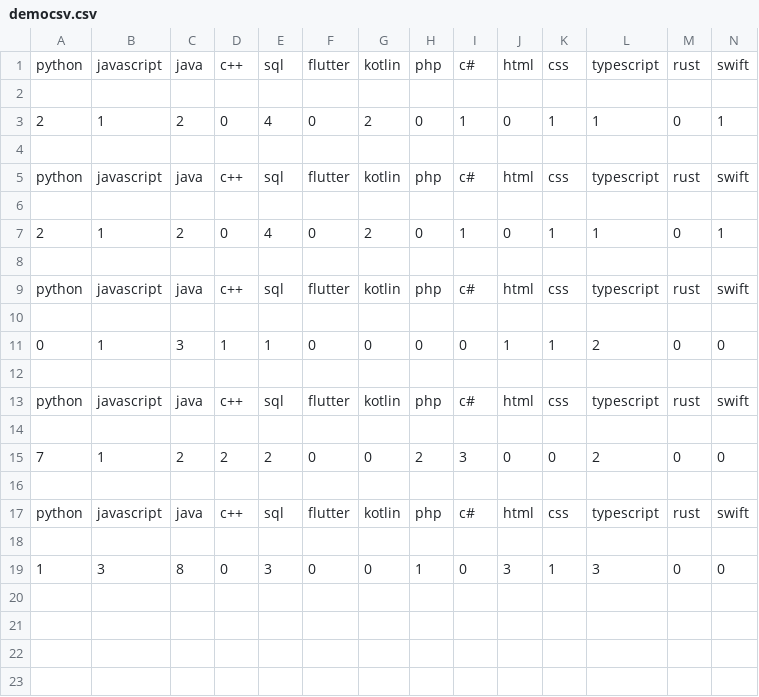
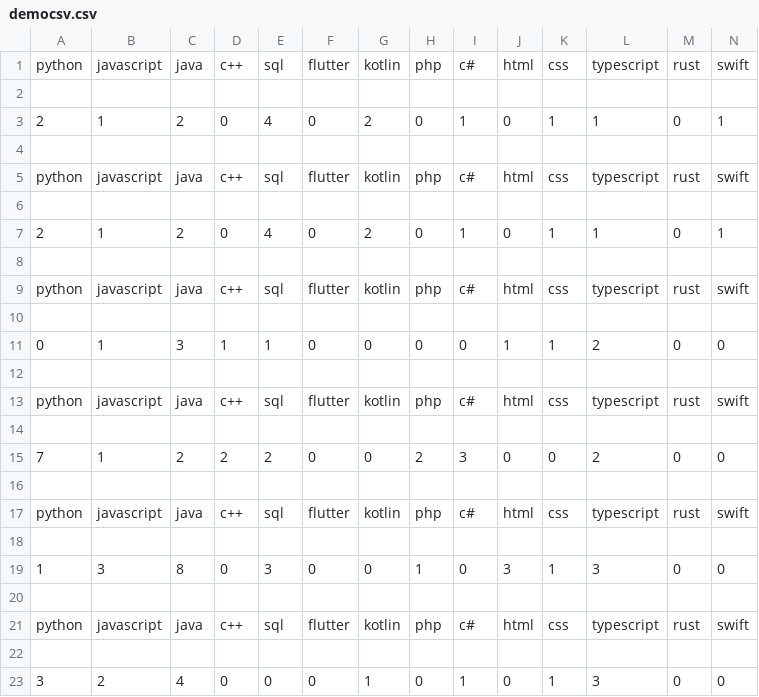
Before and after one commit to MarkoMikaelT/JobpostScraper, a CSV file: democsv.csv, drawn as a sheet; only a part is shown; rows hold the shown columns only; the diff names each change by its address in the sheet, - before the commit and + after, or states it on an @@ line.

Commit message:
Java back Test working

```diff
--- a/democsv.csv
+++ b/democsv.csv
+row 20: (empty)
+row 21: python | javascript | java | c++ | sql | flutter | kotlin | php | c# | html | css | typescript | rust | swift
+row 22: (empty)
+row 23: 3 | 2 | 4 | 0 | 0 | 0 | 1 | 0 | 1 | 0 | 1 | 3 | 0 | 0
```
Also changed, not shown: 4 other files.
